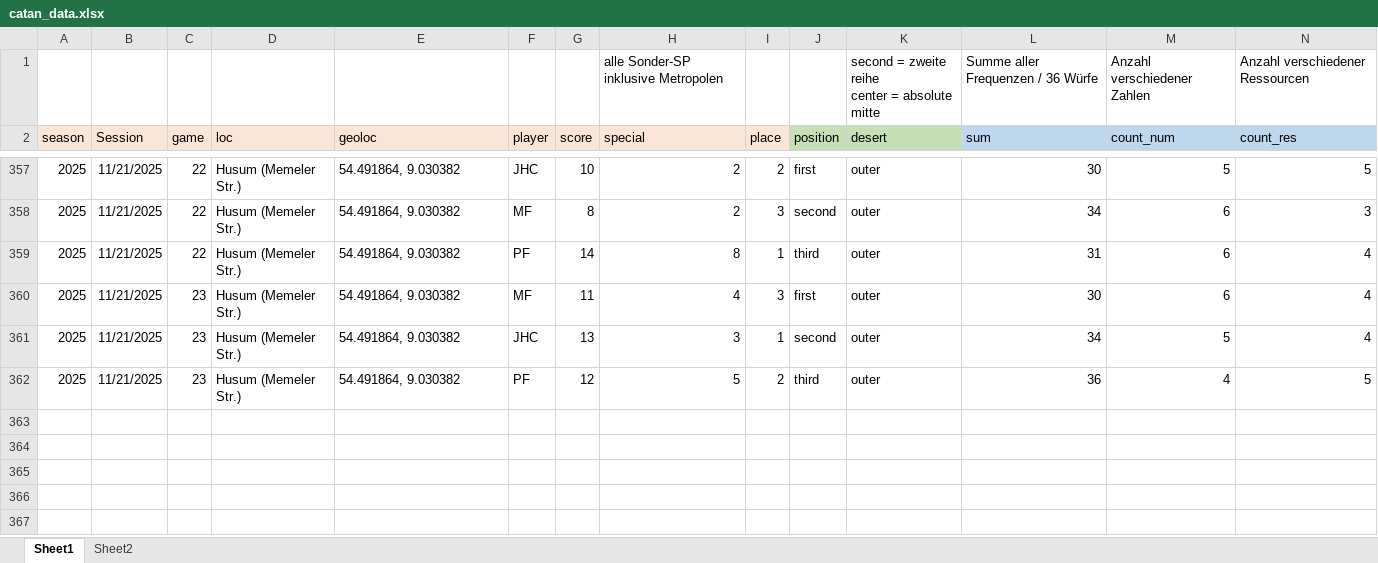
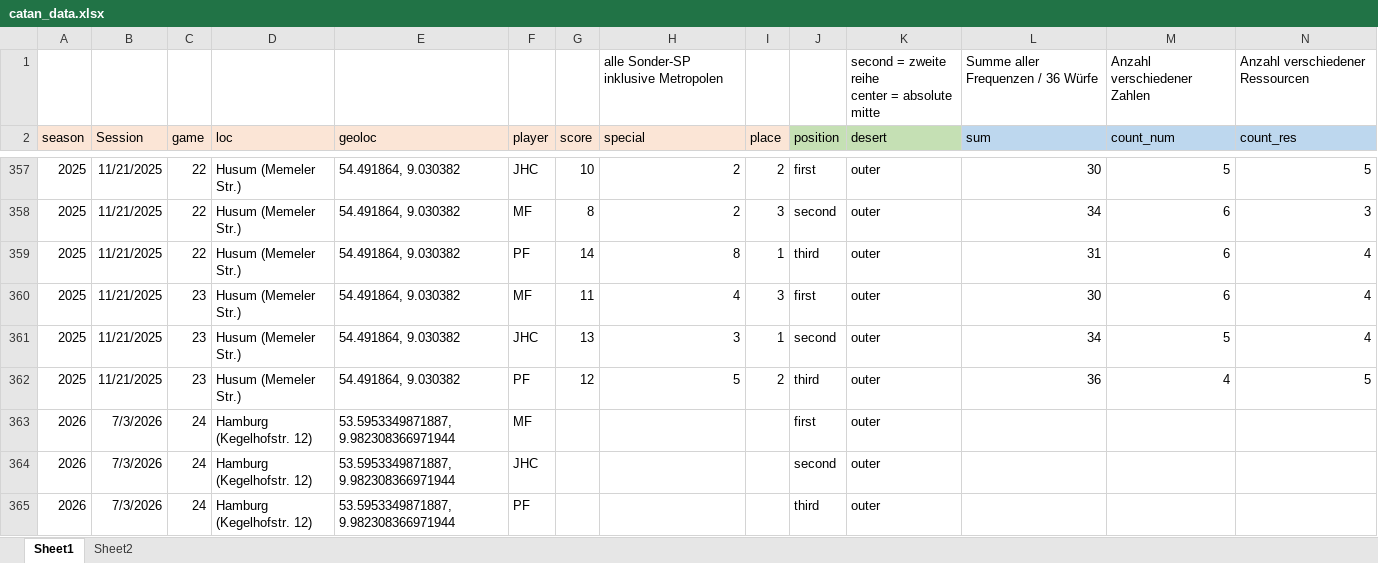
Before and after one commit to mxfuh/catan_data, an Excel workbook: catan_data.xlsx, sheet Sheet1, drawn as a sheet; only a part is shown, gaps mark what is left out; values as stored, in another font and other column widths than the file's, no borders; rows hold the shown columns only; the diff names each change by its address in the sheet, - before the commit and + after, or states it on an @@ line.

```diff
--- a/catan_data.xlsx (sheet Sheet1)
+++ b/catan_data.xlsx (sheet Sheet1)
+row 363: 2026 | 7/3/2026 | 24 | Hamburg (Kegelhofstr. 12) | 53.5953349871887, 9.982308366971944 | MF |  |  |  | first | outer
+row 364: 2026 | 7/3/2026 | 24 | Hamburg (Kegelhofstr. 12) | 53.5953349871887, 9.982308366971944 | JHC |  |  |  | second | outer
+row 365: 2026 | 7/3/2026 | 24 | Hamburg (Kegelhofstr. 12) | 53.5953349871887, 9.982308366971944 | PF |  |  |  | third | outer
```
Also changed, not shown: xxv001 - resource shares by player.xlsx, 2 other files.
